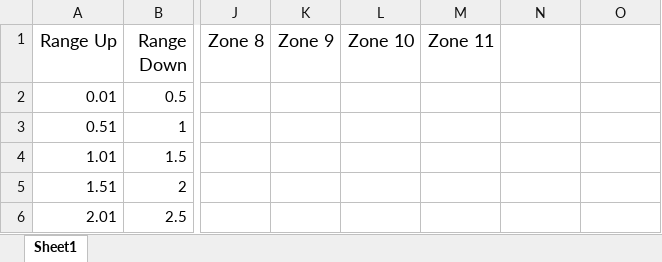
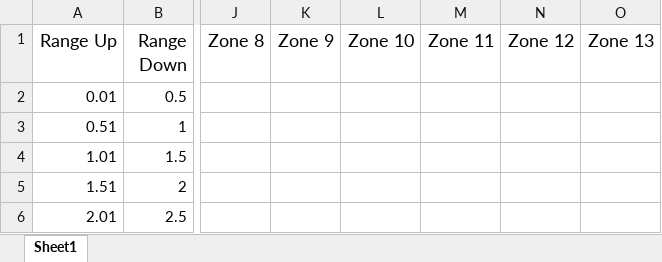
Before and after one commit to NajamNazar712/sonic, an Excel workbook: public/file/Retail International Economy Rates Upload Template.xlsx, sheet Sheet1, drawn as a sheet; only a part is shown, gaps mark what is left out; values as stored, in another font and other column widths than the file's, no borders; the diff names each change by its address in the sheet, - before the commit and + after, or states it on an @@ line.

Commit message:
internatinal zone addition

```diff
--- a/public/file/Retail International Economy Rates Upload Template.xlsx (sheet Sheet1)
+++ b/public/file/Retail International Economy Rates Upload Template.xlsx (sheet Sheet1)
-N1: (empty)
+N1: Zone 12
-O1: (empty)
+O1: Zone 13
```
Also changed, not shown: public/file/International Standard Rates Upload Template.xlsx, public/file/Retail International Standard Rates Upload Template.xlsx, 14 other files.
